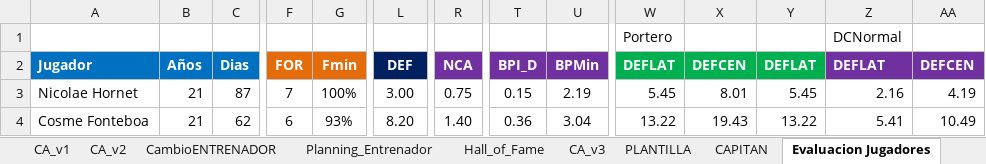
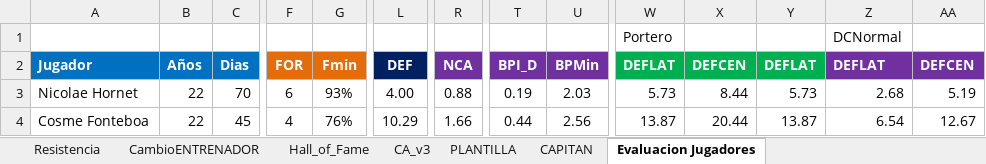
Before and after one commit to uny11/HI, an Excel workbook: projects/current/hattrick/1-V@der_Plantilla.xlsx, sheet Evaluacion Jugadores, drawn as a sheet; only a part is shown, gaps mark what is left out; values as stored, in another font and other column widths than the file's, no borders; conditional formats not drawn; the diff covers the shown part only; the diff names each change by its address in the sheet, - before the commit and + after, or states it on an @@ line.

```diff
--- a/projects/current/hattrick/1-V@der_Plantilla.xlsx (sheet Evaluacion Jugadores)
+++ b/projects/current/hattrick/1-V@der_Plantilla.xlsx (sheet Evaluacion Jugadores)
-sheet tab: CA_v1
-sheet tab: CA_v2
-sheet tab: Planning_Entrenador
-B3:B4: 21
+B3:B4: 22
-C3: 87
+C3: 70
-F3: 7
+F3: 6
-G3: 100%
+G3: 93%
-L3: 3.00
+L3: 4.00
-R3: 0.75
+R3: 0.88
-T3: 0.15
+T3: 0.19
-U3: 2.19
+U3: 2.03
-W3: 5.45
+W3: 5.73
-X3: 8.01
+X3: 8.44
-Y3: 5.45
+Y3: 5.73
-Z3: 2.16
+Z3: 2.68
-AA3: 4.19
+AA3: 5.19
-C4: 62
+C4: 45
-F4: 6
+F4: 4
-G4: 93%
+G4: 76%
-L4: 8.20
+L4: 10.29
-R4: 1.40
+R4: 1.66
-T4: 0.36
+T4: 0.44
-U4: 3.04
+U4: 2.56
-W4: 13.22
+W4: 13.87
-X4: 19.43
+X4: 20.44
-Y4: 13.22
+Y4: 13.87
-Z4: 5.41
+Z4: 6.54
-AA4: 10.49
+AA4: 12.67
```
Also changed, not shown: 1 added row, 1 removed row and 749 edited cells elsewhere in this sheet, sheet PLANTILLA, sheet CA_v3, sheet Rendimiento_ENTRENAMIENTO, sheet CAPITAN, sheet Hall_of_Fame, other sheet tabs, formulas that keep their value, projects/current/hattrick/1-ObiW@n.xlsx, projects/current/hattrick/z-TirosLejanos.xlsx, 1 other file.
